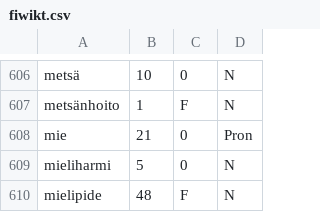
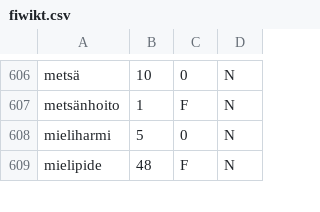
Before and after one commit to flammie/omorfi, a CSV file: src/lexical/lexemes/fiwikt.csv, drawn as a sheet; only a part is shown, gaps mark what is left out; the diff names each change by its address in the sheet, - before the commit and + after, or states it on an @@ line.

```diff
--- a/src/lexical/lexemes/fiwikt.csv
+++ b/src/lexical/lexemes/fiwikt.csv
-row 608: mie | 21 | 0 | Pron
```
Also changed, not shown: src/lexical/lexemes/omorfi.csv.
